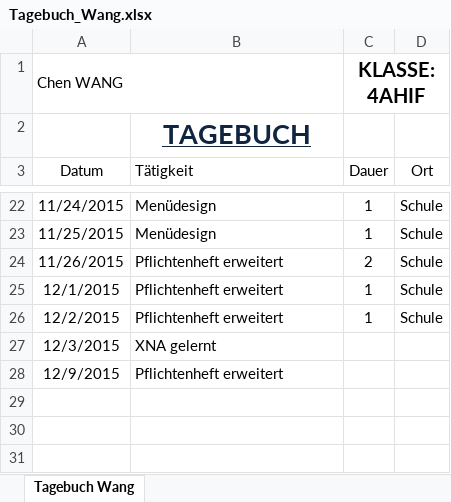
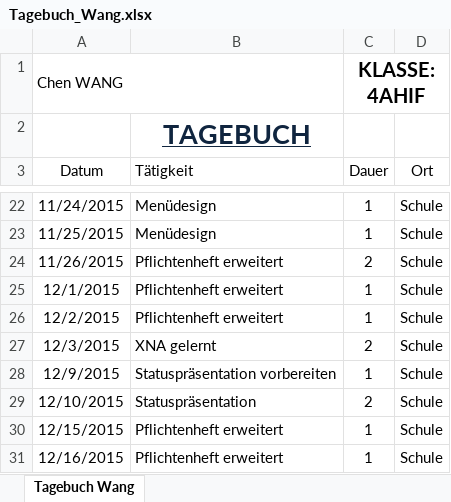
Before and after one commit to JinBack7/GrowIt, an Excel workbook: Tagebuch/Tagebuch_Wang.xlsx, sheet Tagebuch Wang, drawn as a sheet; only a part is shown, gaps mark what is left out; values as stored, in another font and other column widths than the file's, no borders; the diff names each change by its address in the sheet, - before the commit and + after, or states it on an @@ line.

Commit message:
16.12.2015

```diff
--- a/Tagebuch/Tagebuch_Wang.xlsx (sheet Tagebuch Wang)
+++ b/Tagebuch/Tagebuch_Wang.xlsx (sheet Tagebuch Wang)
-C27 (Dauer): (empty)
+C27 (Dauer): 2
-D27:D28 (Ort): (empty)
+D27:D28 (Ort): Schule
-B28 (Tätigkeit): Pflichtenheft erweitert
+B28 (Tätigkeit): Statuspräsentation vorbereiten
-C28 (Dauer): (empty)
+C28 (Dauer): 1
+row 29: 12/10/2015 | Statuspräsentation | 2 | Schule
+row 30: 12/15/2015 | Pflichtenheft erweitert | 1 | Schule
+row 31: 12/16/2015 | Pflichtenheft erweitert | 1 | Schule
```
